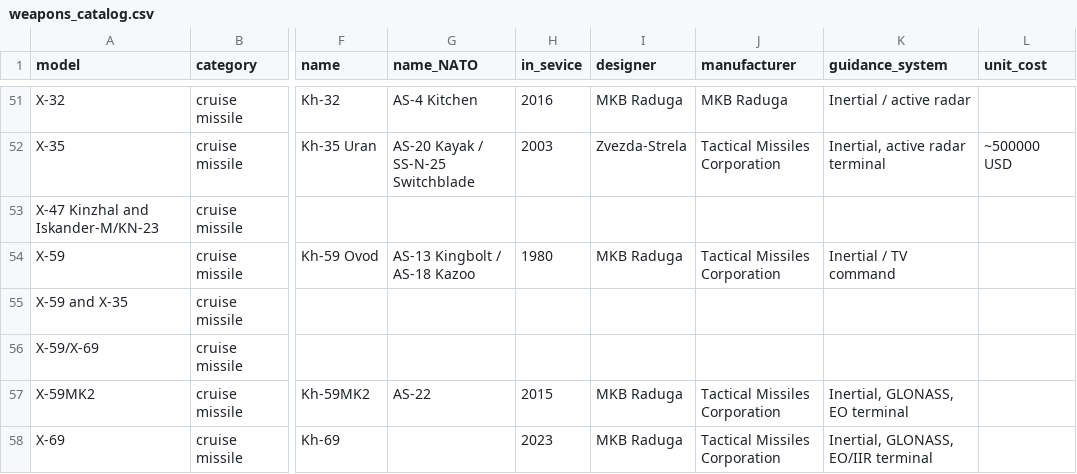
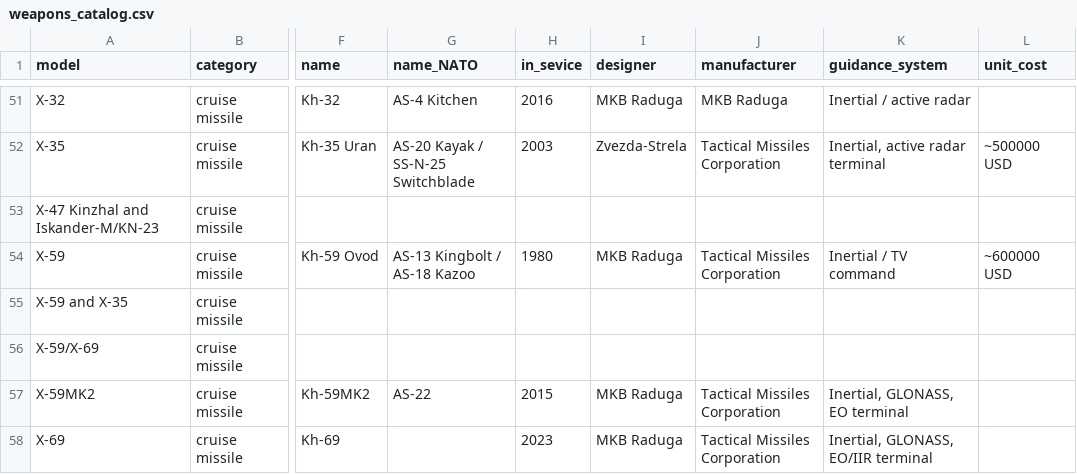
Before and after one commit to yakzebude/ua-air-defense-tracker, a CSV file: public/data/weapons_catalog.csv, drawn as a sheet; only a part is shown, gaps mark what is left out; the diff names each change by its address in the sheet, - before the commit and + after, or states it on an @@ line.

```diff
--- a/public/data/weapons_catalog.csv
+++ b/public/data/weapons_catalog.csv
-L54 (unit_cost): (empty)
+L54 (unit_cost): ~600000 USD
```
